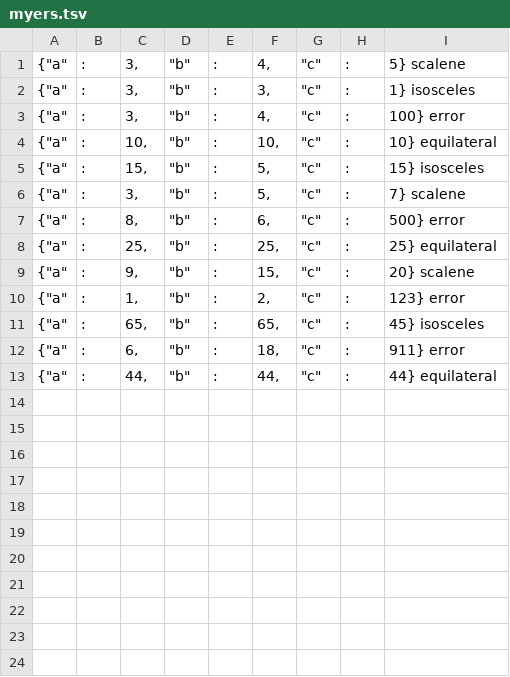
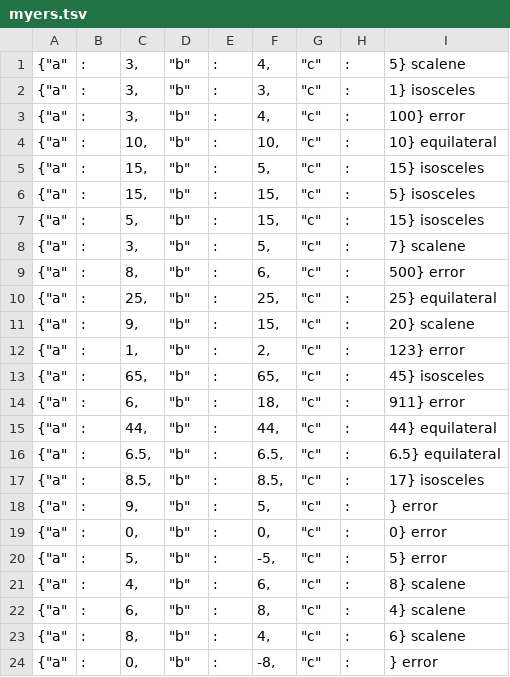
Before and after one commit to kscanne/5030, a TSV file: F21/bandirajesh/myers.tsv, drawn as a sheet; the diff names each change by its address in the sheet, - before the commit and + after, or states it on an @@ line.

Commit message:
Update myers.tsv

```diff
--- a/F21/bandirajesh/myers.tsv
+++ b/F21/bandirajesh/myers.tsv
+row 6: {"a" | : | 15, | "b" | : | 15, | "c" | : | 5} isosceles
+row 7: {"a" | : | 5, | "b" | : | 15, | "c" | : | 15} isosceles
+row 16: {"a" | : | 6.5, | "b" | : | 6.5, | "c" | : | 6.5} equilateral
+row 17: {"a" | : | 8.5, | "b" | : | 8.5, | "c" | : | 17} isosceles
+row 18: {"a" | : | 9, | "b" | : | 5, | "c" | : | } error
+row 19: {"a" | : | 0, | "b" | : | 0, | "c" | : | 0} error
+row 20: {"a" | : | 5, | "b" | : | -5, | "c" | : | 5} error
+row 21: {"a" | : | 4, | "b" | : | 6, | "c" | : | 8} scalene
+row 22: {"a" | : | 6, | "b" | : | 8, | "c" | : | 4} scalene
+row 23: {"a" | : | 8, | "b" | : | 4, | "c" | : | 6} scalene
+row 24: {"a" | : | 0, | "b" | : | -8, | "c" | : | } error
```
